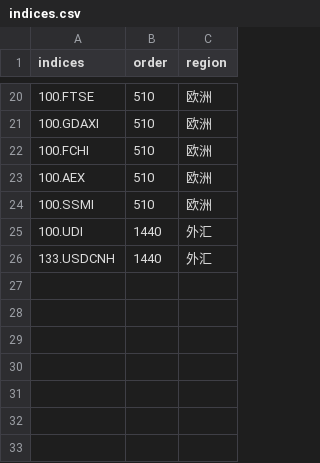
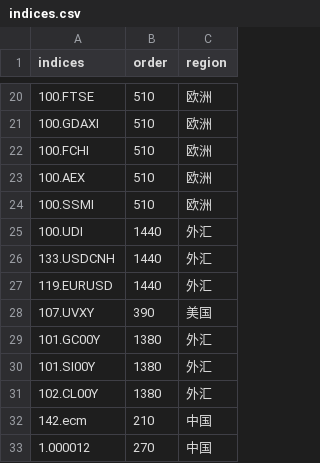
Before and after one commit to alexleethinker/Trading, a CSV file: investin/data/static/EM/Indices/indices.csv, drawn as a sheet; only a part is shown, gaps mark what is left out.

```diff
--- a/investin/data/static/EM/Indices/indices.csv
+++ b/investin/data/static/EM/Indices/indices.csv
@@ -26 +26,8 @@ indices,order,region
 133.USDCNH,1440,外汇
+119.EURUSD,1440,外汇
+107.UVXY,390,美国
+101.GC00Y,1380,外汇
+101.SI00Y,1380,外汇
+102.CL00Y,1380,外汇
+142.ecm,210,中国
+1.000012,270,中国
```
Also changed, not shown: investin/data/spot/stock_spot_euronext.csv, investin/data/spot/stock_spot_us.csv, 24 other files.
